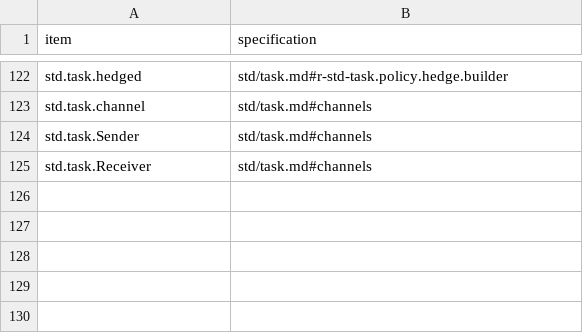
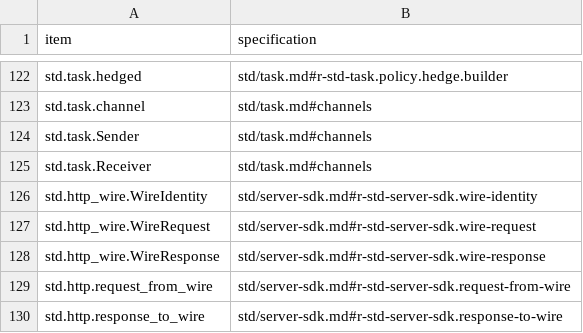
Before and after one commit to HerringtonDarkholme/hd-lang, a TSV file: spec/conformance/stdlib-items.tsv, drawn as a sheet; only a part is shown, gaps mark what is left out.

```diff
--- a/spec/conformance/stdlib-items.tsv
+++ b/spec/conformance/stdlib-items.tsv
@@ -125 +125,6 @@ std.task.Sender	std/task.md#channels
 std.task.Receiver	std/task.md#channels
+std.http_wire.WireIdentity	std/server-sdk.md#r-std-server-sdk.wire-identity
+std.http_wire.WireRequest	std/server-sdk.md#r-std-server-sdk.wire-request
+std.http_wire.WireResponse	std/server-sdk.md#r-std-server-sdk.wire-response
+std.http.request_from_wire	std/server-sdk.md#r-std-server-sdk.request-from-wire
+std.http.response_to_wire	std/server-sdk.md#r-std-server-sdk.response-to-wire
```
Also changed, not shown: spec/conformance/examples.tsv, 14 other files.
